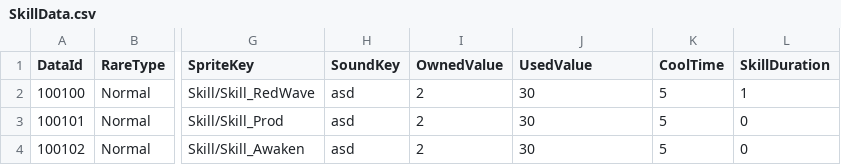
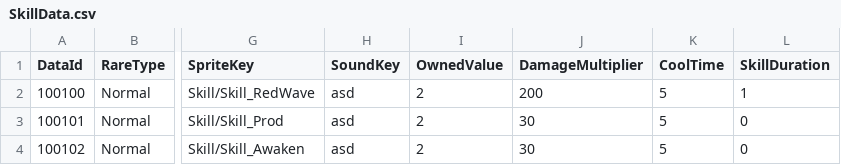
Before and after one commit to K-beomju/P1_Project, a CSV file: P1/Assets/Resources/Data/ExcelData/SkillData.csv, drawn as a sheet; only a part is shown, gaps mark what is left out; the diff names each change by its address in the sheet, - before the commit and + after, or states it on an @@ line.

```diff
--- a/P1/Assets/Resources/Data/ExcelData/SkillData.csv
+++ b/P1/Assets/Resources/Data/ExcelData/SkillData.csv
-J1: UsedValue
+J1: DamageMultiplier
-J2 (DamageMultiplier): 30
+J2 (DamageMultiplier): 200
```
Also changed, not shown: 20 other files.
